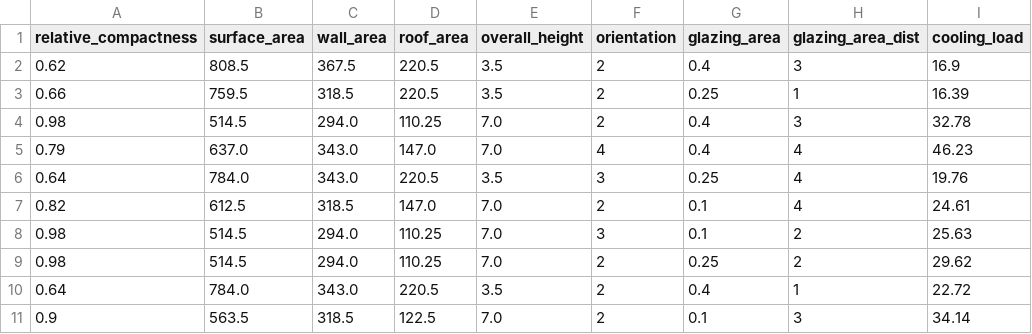
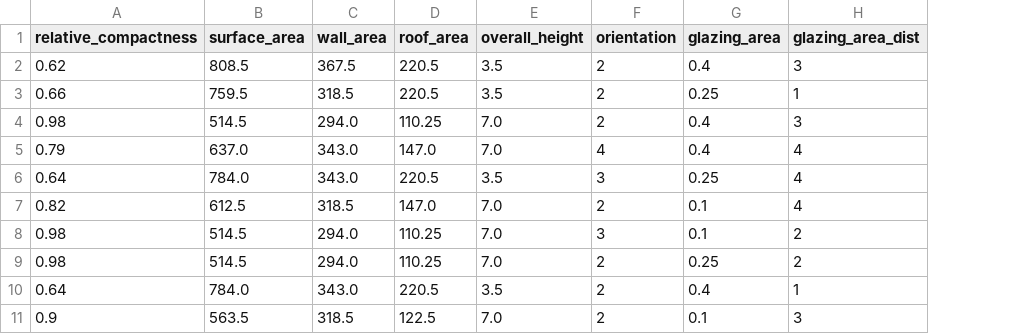
Before and after one commit to MTSU-DATA4950-Capstone-Spring2026/Team3-R4BuildingEnergyEfficiency, a CSV file: data/processed/X_test.csv, drawn as a sheet; only a part is shown; the diff names each change by its address in the sheet, - before the commit and + after, or states it on an @@ line.

```diff
--- a/data/processed/X_test.csv
+++ b/data/processed/X_test.csv
-column I (cooling_load), rows 2-11: 16.9 | 16.39 | 32.78 | 46.23 | 19.76 | 24.61 | 25.63 | 29.62 | 22.72 | 34.14
```
Also changed, not shown: data/modeling/X_test.csv, 8 other files.
